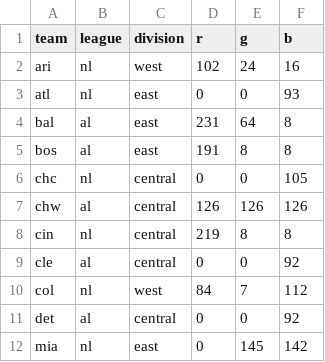
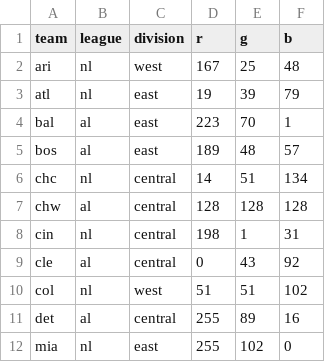
Before and after one commit to NickDoesData/mlb_standings, a CSV file: inputs/mlb_teams.csv, drawn as a sheet; only a part is shown; the diff covers the shown part only.

```diff
--- a/inputs/mlb_teams.csv
+++ b/inputs/mlb_teams.csv
@@ -1,12 +1,12 @@
 team,league,division,r,g,b
-ari,nl,west,102,24,16
-atl,nl,east,0,0,93
-bal,al,east,231,64,8
-bos,al,east,191,8,8
-chc,nl,central,0,0,105
-chw,al,central,126,126,126
-cin,nl,central,219,8,8
-cle,al,central,0,0,92
-col,nl,west,84,7,112
-det,al,central,0,0,92
-mia,nl,east,0,145,142
+ari,nl,west,167,25,48
+atl,nl,east,19,39,79
+bal,al,east,223,70,1
+bos,al,east,189,48,57
+chc,nl,central,14,51,134
+chw,al,central,128,128,128
+cin,nl,central,198,1,31
+cle,al,central,0,43,92
+col,nl,west,51,51,102
+det,al,central,255,89,16
+mia,nl,east,255,102,0
```
Also changed, not shown: 49 edited cells elsewhere in this file, outputs/2016.csv, 11 other files.
